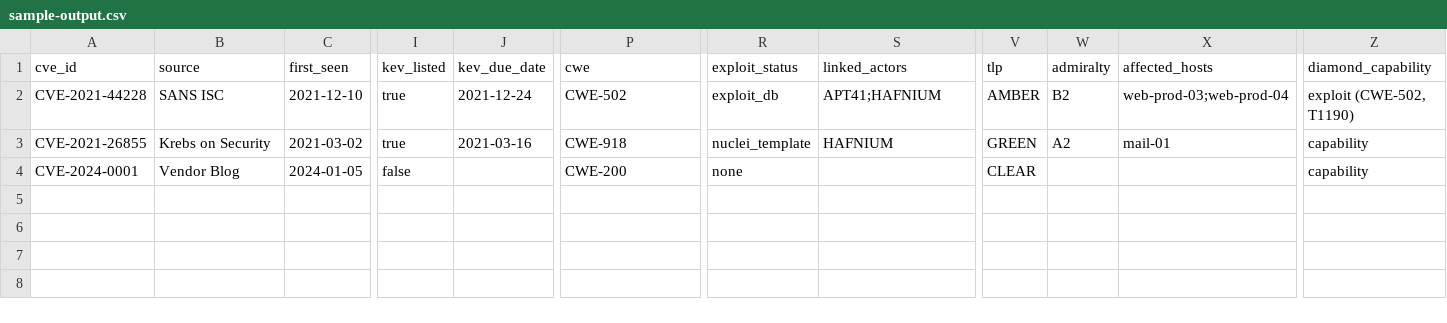
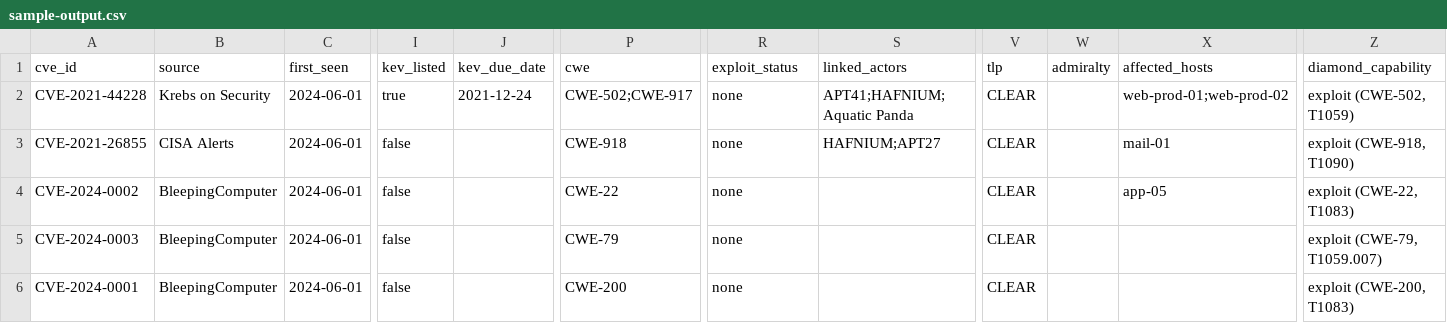
Before and after one commit to cesiumskater/CTI-CTH-Ramen-Budget, a CSV file: examples/sample-output.csv, drawn as a sheet; only a part is shown, gaps mark what is left out; addresses are those after the commit; rows hold the shown columns only; the diff covers the shown part only; the diff names each change by its address in the sheet, - before the commit and + after, or states it on an @@ line.

```diff
--- a/examples/sample-output.csv
+++ b/examples/sample-output.csv
-B2 (source): SANS ISC
+B2 (source): Krebs on Security
-C2 (first_seen): 2021-12-10
+C2 (first_seen): 2024-06-01
-P2 (cwe): CWE-502
+P2 (cwe): CWE-502;CWE-917
-R2 (exploit_status): exploit_db
+R2 (exploit_status): none
-S2 (linked_actors): APT41;HAFNIUM
+S2 (linked_actors): APT41;HAFNIUM;Aquatic Panda
-V2 (tlp): AMBER
+V2 (tlp): CLEAR
-W2 (admiralty): B2
+W2 (admiralty): (empty)
-X2 (affected_hosts): web-prod-03;web-prod-04
+X2 (affected_hosts): web-prod-01;web-prod-02
-Z2 (diamond_capability): exploit (CWE-502, T1190)
+Z2 (diamond_capability): exploit (CWE-502, T1059)
-B3 (source): Krebs on Security
+B3 (source): CISA Alerts
-C3 (first_seen): 2021-03-02
+C3 (first_seen): 2024-06-01
-I3 (kev_listed): true
+I3 (kev_listed): false
-J3 (kev_due_date): 2021-03-16
+J3 (kev_due_date): (empty)
-R3 (exploit_status): nuclei_template
+R3 (exploit_status): none
-S3 (linked_actors): HAFNIUM
+S3 (linked_actors): HAFNIUM;APT27
-V3 (tlp): GREEN
+V3 (tlp): CLEAR
-W3 (admiralty): A2
+W3 (admiralty): (empty)
-Z3 (diamond_capability): capability
+Z3 (diamond_capability): exploit (CWE-918, T1090)
+row 4: CVE-2024-0002 | BleepingComputer | 2024-06-01 | false |  | CWE-22 | none |  | CLEAR |  | app-05 | exploit (CWE-22, T1083)
+row 5: CVE-2024-0003 | BleepingComputer | 2024-06-01 | false |  | CWE-79 | none |  | CLEAR |  |  | exploit (CWE-79, T1059.007)
-B6 (source): Vendor Blog
+B6 (source): BleepingComputer
-C6 (first_seen): 2024-01-05
+C6 (first_seen): 2024-06-01
-Z6 (diamond_capability): capability
+Z6 (diamond_capability): exploit (CWE-200, T1083)
```
Also changed, not shown: 2 edited cells elsewhere in this file, 4 other files.
